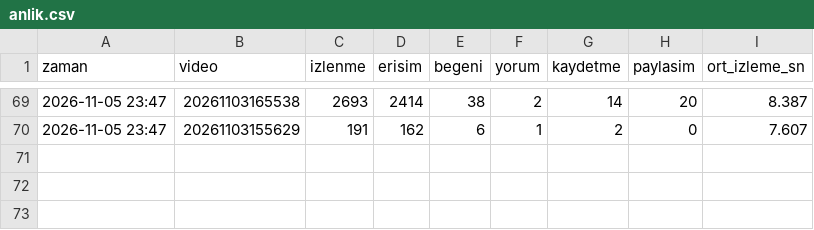
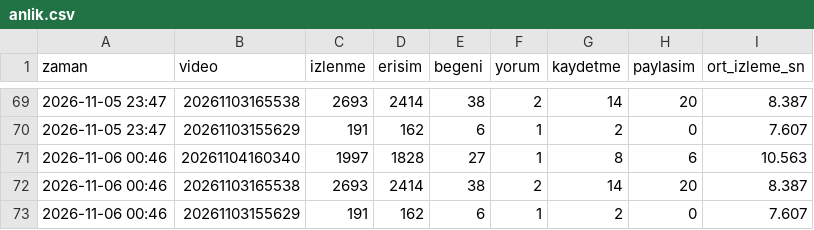
Before and after one commit to ozgurkan/ciceklipatikalar-videolar, a CSV file: istatistik/anlik.csv, drawn as a sheet; only a part is shown, gaps mark what is left out; the diff names each change by its address in the sheet, - before the commit and + after, or states it on an @@ line.

```diff
--- a/istatistik/anlik.csv
+++ b/istatistik/anlik.csv
+row 71: 2026-11-06 00:46 | 20261104160340 | 1997 | 1828 | 27 | 1 | 8 | 6 | 10.563
+row 72: 2026-11-06 00:46 | 20261103165538 | 2693 | 2414 | 38 | 2 | 14 | 20 | 8.387
+row 73: 2026-11-06 00:46 | 20261103155629 | 191 | 162 | 6 | 1 | 2 | 0 | 7.607
```
